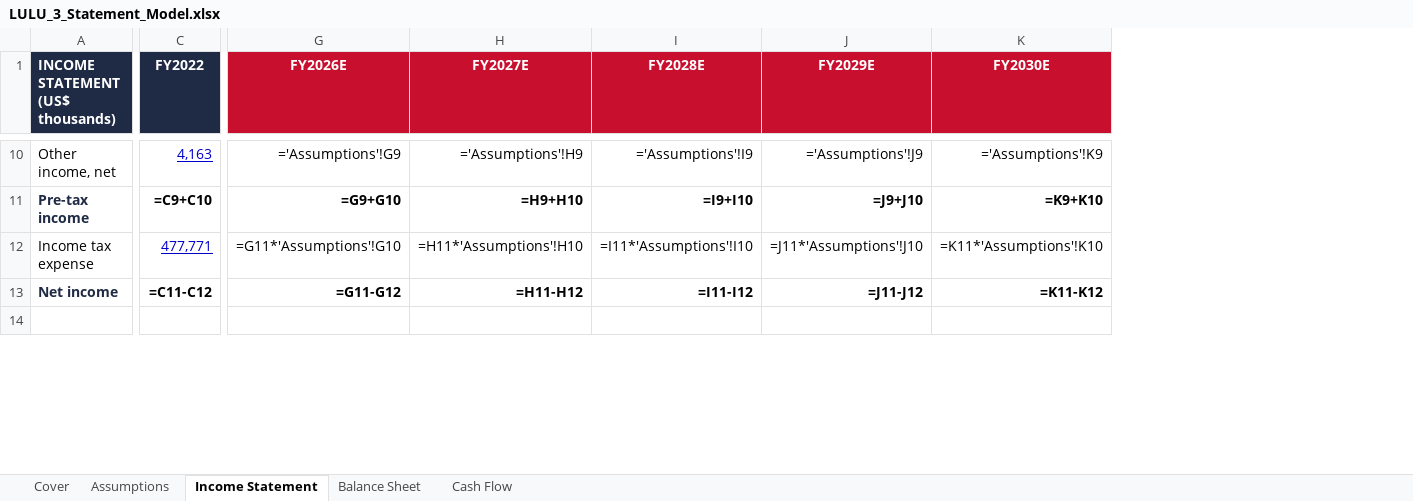
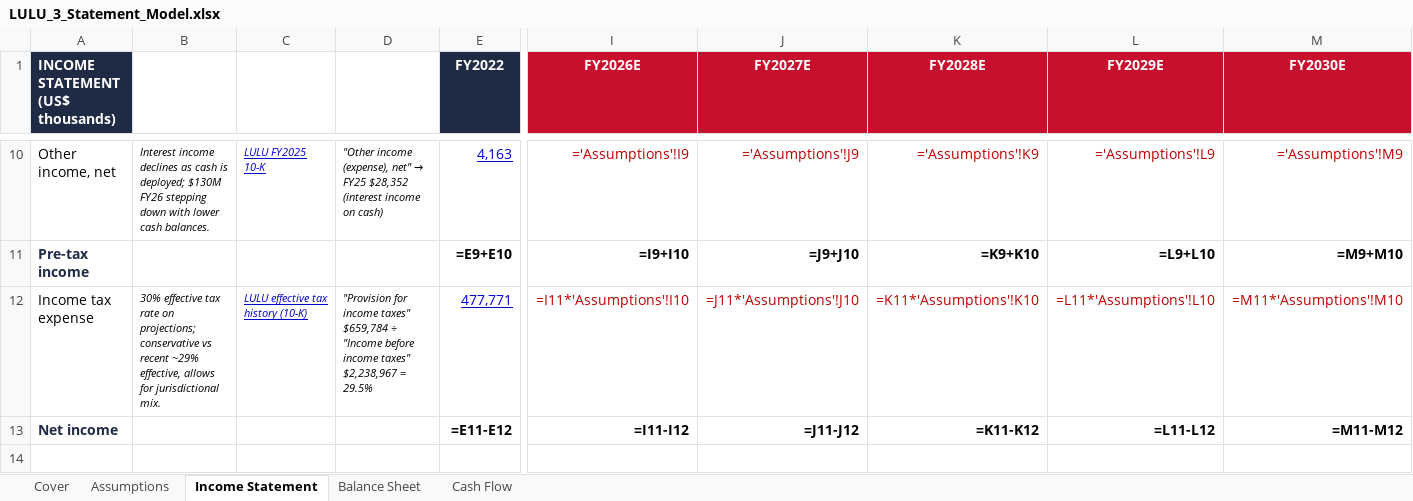
Before and after one commit to vengeanceaiUSC/RM, an Excel workbook: LULU/LULU_3_Statement_Model.xlsx, sheet Income Statement, drawn as a sheet; only a part is shown, gaps mark what is left out; values as stored, in another font and other column widths than the file's, no borders; formulas without a stored value are shown as written; removed rows and columns are numbered as before the commit, all else as after; the diff covers the shown part only; the diff names each change by its address in the sheet, - before the commit and + after, or states it on an @@ line.

```diff
--- a/LULU/LULU_3_Statement_Model.xlsx (sheet Income Statement)
+++ b/LULU/LULU_3_Statement_Model.xlsx (sheet Income Statement)
+column B, rows 10-12: Interest income declines as cash is deployed; $130M FY26 stepping down with lower cash balances. |  | 30% effective tax rate on projections; conservative vs recent ~29% effective, allows for jurisdictional mix.
+column C, rows 10-12: LULU FY2025 10-K |  | LULU effective tax history (10-K)
+column D, rows 10-12: "Other income (expense), net" → FY25 $28,352 (interest income on cash) |  | "Provision for income taxes" $659,784 ÷ "Income before income taxes" $2,238,967 = 29.5%
-column G (FY2026E), rows 10-13: ='Assumptions'!G9 | =G9+G10 | =G11*'Assumptions'!G10 | =G11-G12
-column H (FY2027E), rows 10-13: ='Assumptions'!H9 | =H9+H10 | =H11*'Assumptions'!H10 | =H11-H12
+column L (FY2029E), rows 10-13: ='Assumptions'!L9 | =L9+L10 | =L11*'Assumptions'!L10 | =L11-L12
+column M (FY2030E), rows 10-13: ='Assumptions'!M9 | =M9+M10 | =M11*'Assumptions'!M10 | =M11-M12
-I1: FY2028E
+I1: FY2026E
-J1: FY2029E
+J1: FY2027E
-K1: FY2030E
+K1: FY2028E
-I10:K10 text colour: black
+I10:K10 text colour: #C00000
-E11 (FY2022): =C9+C10
+E11 (FY2022): =E9+E10
-I12:K12 text colour: black
+I12:K12 text colour: #C00000
-E13 (FY2022): =C11-C12
+E13 (FY2022): =E11-E12
```
Also changed, not shown: 1 added row, 1 removed row, 1 removed column, 29 edited cells and cell formats elsewhere in this sheet, sheet Balance Sheet, sheet Cash Flow, sheet Assumptions, sheet Cover, LULU/LULU_DCF_Valuation_Model.xlsx, 4 other files.
